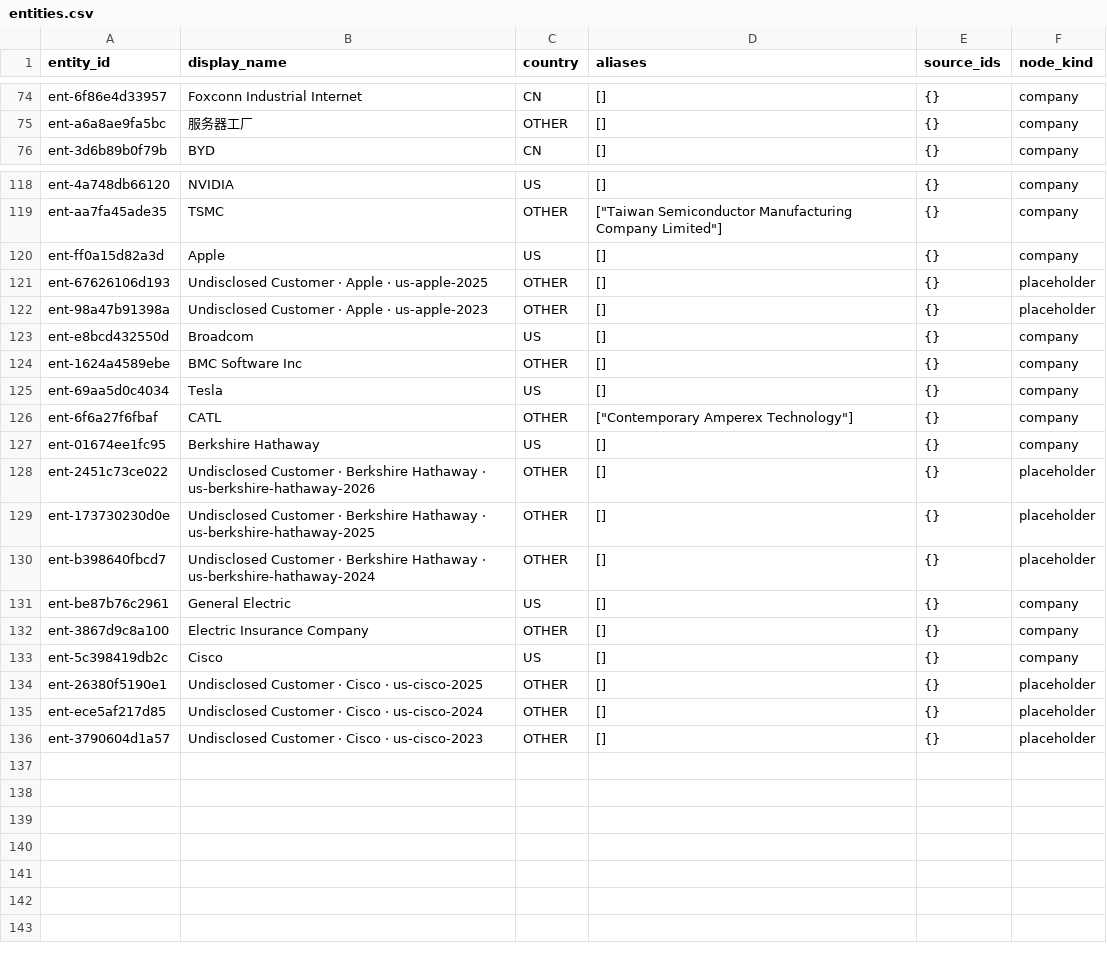
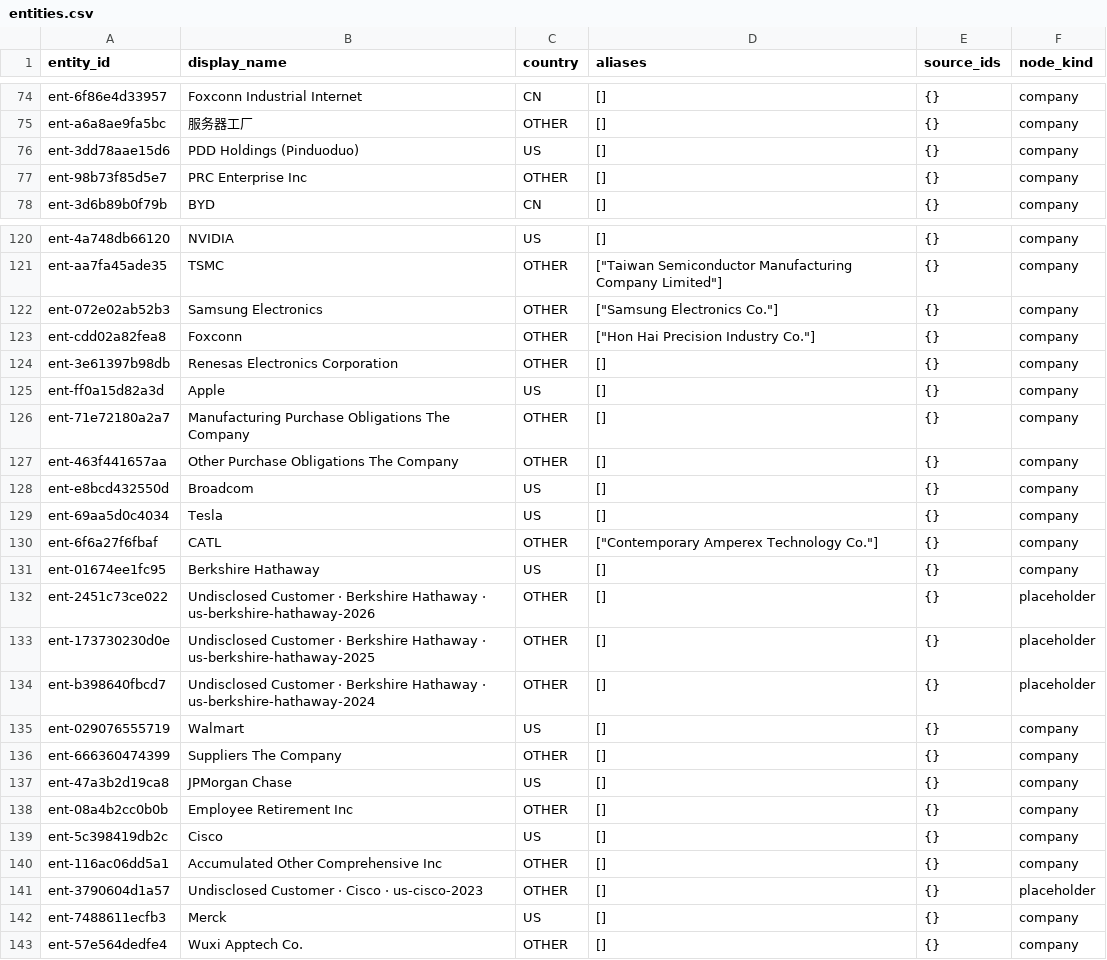
Before and after one commit to SamJB123/firm-level-supply-chains, a CSV file: data/processed/demo/entities.csv, drawn as a sheet; only a part is shown, gaps mark what is left out.

```diff
--- a/data/processed/demo/entities.csv
+++ b/data/processed/demo/entities.csv
@@ -75,2 +75,4 @@ ent-6f86e4d33957,Foxconn Industrial Internet,CN,[],{},company
 ent-a6a8ae9fa5bc,服务器工厂,OTHER,[],{},company
+ent-3dd78aae15d6,PDD Holdings (Pinduoduo),US,[],{},company
+ent-98b73f85d5e7,PRC Enterprise Inc,OTHER,[],{},company
 ent-3d6b89b0f79b,BYD,CN,[],{},company
@@ -119,9 +121,11 @@ ent-4a748db66120,NVIDIA,US,[],{},company
 ent-aa7fa45ade35,TSMC,OTHER,"[""Taiwan Semiconductor Manufacturing Company Limited""]",{},company
+ent-072e02ab52b3,Samsung Electronics,OTHER,"[""Samsung Electronics Co.""]",{},company
+ent-cdd02a82fea8,Foxconn,OTHER,"[""Hon Hai Precision Industry Co.""]",{},company
+ent-3e61397b98db,Renesas Electronics Corporation,OTHER,[],{},company
 ent-ff0a15d82a3d,Apple,US,[],{},company
-ent-67626106d193,Undisclosed Customer · Apple · us-apple-2025,OTHER,[],{},placeholder
-ent-98a47b91398a,Undisclosed Customer · Apple · us-apple-2023,OTHER,[],{},placeholder
+ent-71e72180a2a7,Manufacturing Purchase Obligations The Company,OTHER,[],{},company
+ent-463f441657aa,Other Purchase Obligations The Company,OTHER,[],{},company
 ent-e8bcd432550d,Broadcom,US,[],{},company
-ent-1624a4589ebe,BMC Software Inc,OTHER,[],{},company
 ent-69aa5d0c4034,Tesla,US,[],{},company
-ent-6f6a27f6fbaf,CATL,OTHER,"[""Contemporary Amperex Technology""]",{},company
+ent-6f6a27f6fbaf,CATL,OTHER,"[""Contemporary Amperex Technology Co.""]",{},company
 ent-01674ee1fc95,Berkshire Hathaway,US,[],{},company
@@ -130,7 +134,10 @@ ent-173730230d0e,Undisclosed Customer · Berkshire Hathaway · us-berkshire-hath
 ent-b398640fbcd7,Undisclosed Customer · Berkshire Hathaway · us-berkshire-hathaway-2024,OTHER,[],{},placeholder
-ent-be87b76c2961,General Electric,US,[],{},company
-ent-3867d9c8a100,Electric Insurance Company,OTHER,[],{},company
+ent-029076555719,Walmart,US,[],{},company
+ent-666360474399,Suppliers The Company,OTHER,[],{},company
+ent-47a3b2d19ca8,JPMorgan Chase,US,[],{},company
+ent-08a4b2cc0b0b,Employee Retirement Inc,OTHER,[],{},company
 ent-5c398419db2c,Cisco,US,[],{},company
-ent-26380f5190e1,Undisclosed Customer · Cisco · us-cisco-2025,OTHER,[],{},placeholder
-ent-ece5af217d85,Undisclosed Customer · Cisco · us-cisco-2024,OTHER,[],{},placeholder
+ent-116ac06dd5a1,Accumulated Other Comprehensive Inc,OTHER,[],{},company
 ent-3790604d1a57,Undisclosed Customer · Cisco · us-cisco-2023,OTHER,[],{},placeholder
+ent-7488611ecfb3,Merck,US,[],{},company
+ent-57e564dedfe4,Wuxi Apptech Co.,OTHER,[],{},company
```
Also changed, not shown: data/processed/demo/candidate_links.csv, data/processed/demo/edges.csv, 13 other files.
